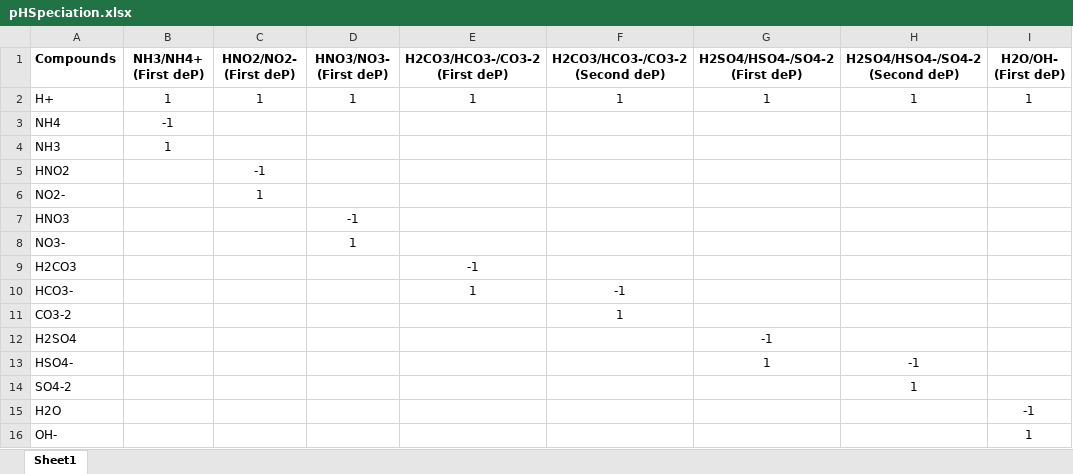
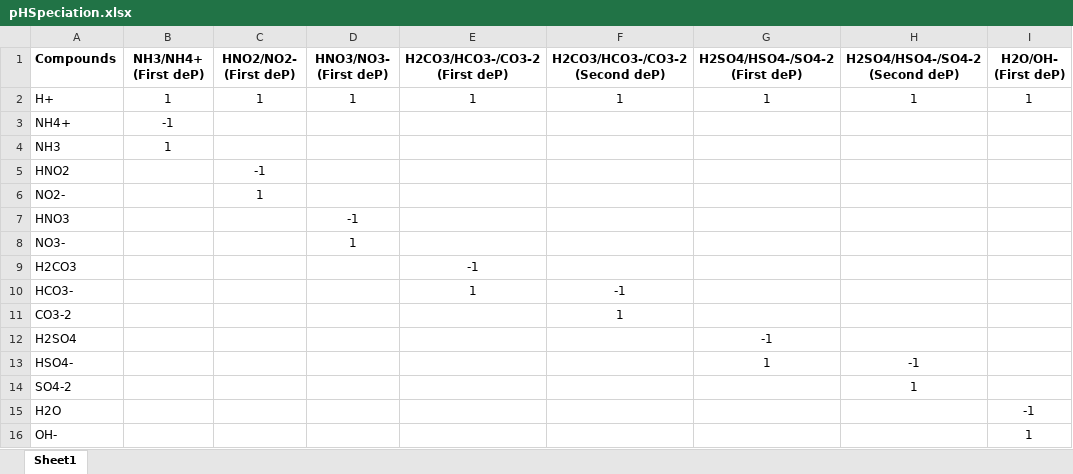
Before and after one commit to drmartinezrabert/EcoSysEM, an Excel workbook: ecosysem/reactions/Excel/pHSpeciation.xlsx, sheet Sheet1, drawn as a sheet; values as stored, in another font and other column widths than the file's, no borders; the diff names each change by its address in the sheet, - before the commit and + after, or states it on an @@ line.

Commit message:
Update pHSpeciation.xlsx

```diff
--- a/ecosysem/reactions/Excel/pHSpeciation.xlsx (sheet Sheet1)
+++ b/ecosysem/reactions/Excel/pHSpeciation.xlsx (sheet Sheet1)
-A3 (Compounds): NH4
+A3 (Compounds): NH4+
```
